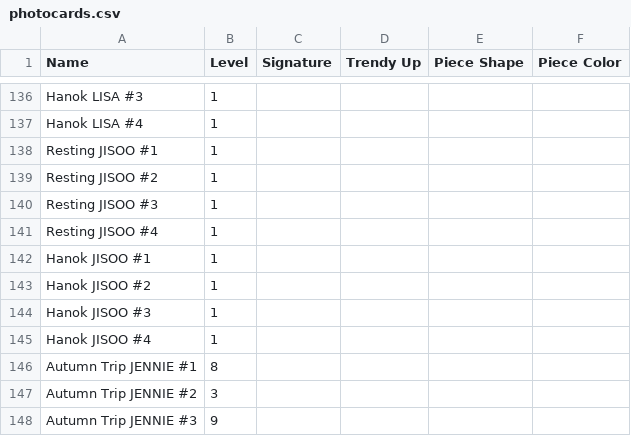
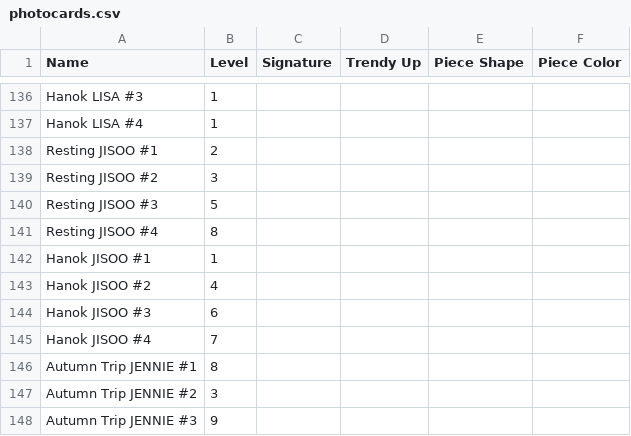
Before and after one commit to djgruau101/blackpink-the-game-schedule-solver, a CSV file: photocards.csv, drawn as a sheet; only a part is shown, gaps mark what is left out; the diff covers the shown part only.

```diff
--- a/photocards.csv
+++ b/photocards.csv
@@ -137,10 +137,10 @@ Hanok LISA #3,1,,,,
 Hanok LISA #4,1,,,,
-Resting JISOO #1,1,,,,
-Resting JISOO #2,1,,,,
-Resting JISOO #3,1,,,,
-Resting JISOO #4,1,,,,
+Resting JISOO #1,2,,,,
+Resting JISOO #2,3,,,,
+Resting JISOO #3,5,,,,
+Resting JISOO #4,8,,,,
 Hanok JISOO #1,1,,,,
-Hanok JISOO #2,1,,,,
-Hanok JISOO #3,1,,,,
-Hanok JISOO #4,1,,,,
+Hanok JISOO #2,4,,,,
+Hanok JISOO #3,6,,,,
+Hanok JISOO #4,7,,,,
 Autumn Trip JENNIE #1,8,,,,
```
Also changed, not shown: 17 edited cells elsewhere in this file, 1 other file.
